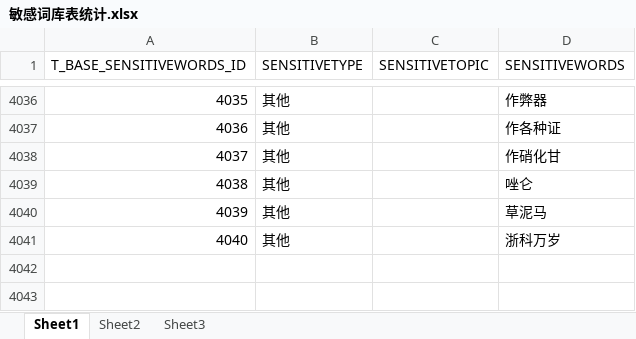
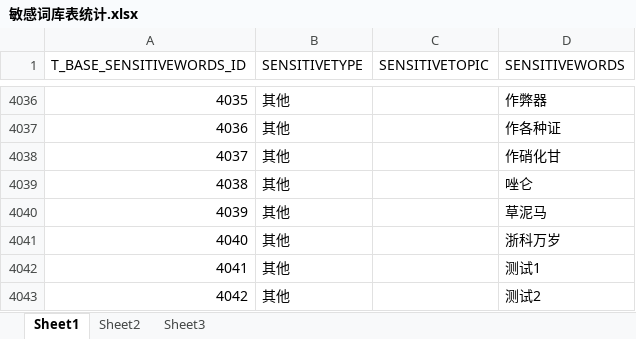
Before and after one commit to switchsky/dormitory-serivce, an Excel workbook: dormitory-web/src/main/resources/敏感词库表统计.xlsx, sheet Sheet1, drawn as a sheet; only a part is shown, gaps mark what is left out; values as stored, in another font and other column widths than the file's, no borders; the diff names each change by its address in the sheet, - before the commit and + after, or states it on an @@ line.

```diff
--- a/dormitory-web/src/main/resources/敏感词库表统计.xlsx (sheet Sheet1)
+++ b/dormitory-web/src/main/resources/敏感词库表统计.xlsx (sheet Sheet1)
+row 4042: 4041 | 其他 |  | 测试1
+row 4043: 4042 | 其他 |  | 测试2
```
Also changed, not shown: 6 other files.
